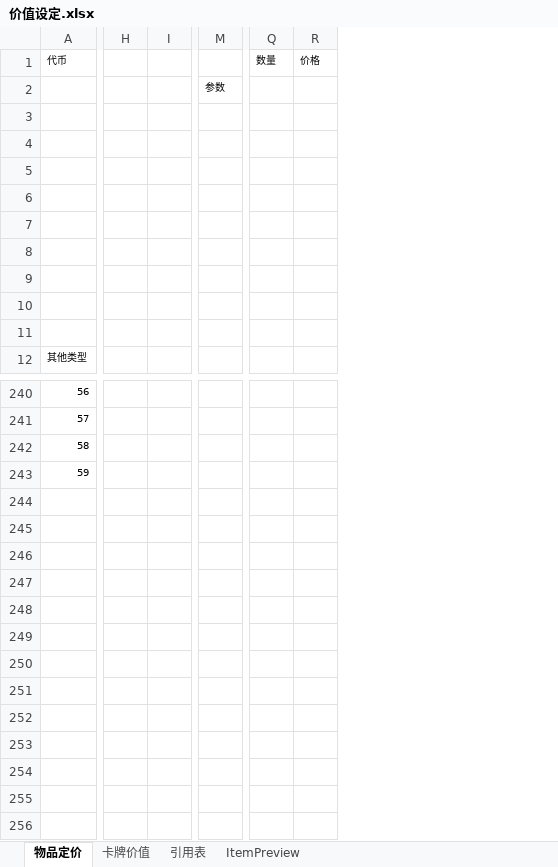
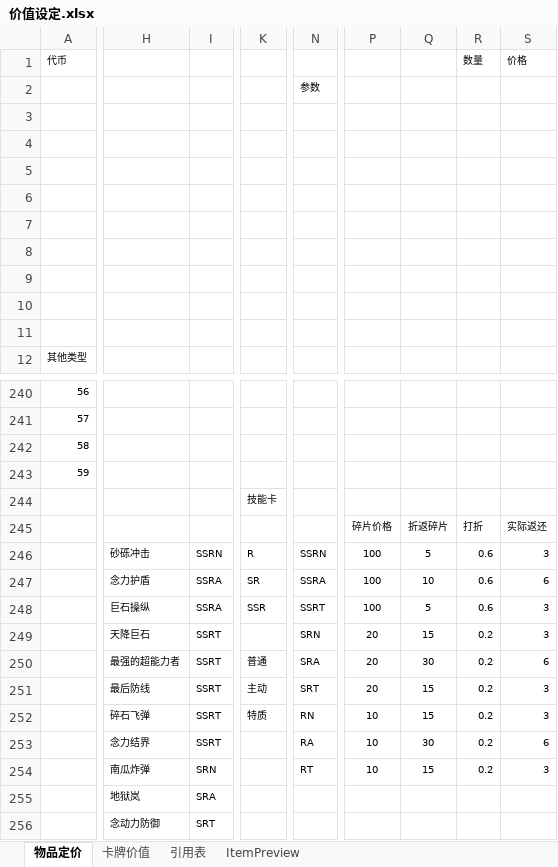
Before and after one commit to lengye49/OPM_Excel, an Excel workbook: OPM经济数值/价值设定.xlsx, sheet 物品定价, drawn as a sheet; only a part is shown, gaps mark what is left out; values as stored, in another font and other column widths than the file's, no borders; removed rows and columns are numbered as before the commit, all else as after; rows hold the shown columns only; the diff covers the shown part only; the diff names each change by its address in the sheet, - before the commit and + after, or states it on an @@ line.

```diff
--- a/OPM经济数值/价值设定.xlsx (sheet 物品定价)
+++ b/OPM经济数值/价值设定.xlsx (sheet 物品定价)
-column H, empty
-column I, empty
+column H, empty
+column I, empty
+column K, empty
-column M, row 2: 参数
+column N, row 2: 参数
-column Q, row 1: 数量
-column R, row 1: 价格
+column P, empty
+column Q, empty
+column R, row 1: 数量
+column S, row 1: 价格
+row 244:  |  |  | 技能卡
+row 245:  |  |  |  |  | 碎片价格 | 折返碎片 | 打折 | 实际返还
+row 246:  | 砂砾冲击 | SSRN | R | SSRN | 100 | 5 | 0.6 | 3
+row 247:  | 念力护盾 | SSRA | SR | SSRA | 100 | 10 | 0.6 | 6
+row 248:  | 巨石操纵 | SSRA | SSR | SSRT | 100 | 5 | 0.6 | 3
+row 249:  | 天降巨石 | SSRT |  | SRN | 20 | 15 | 0.2 | 3
+row 250:  | 最强的超能力者 | SSRT | 普通 | SRA | 20 | 30 | 0.2 | 6
+row 251:  | 最后防线 | SSRT | 主动 | SRT | 20 | 15 | 0.2 | 3
+row 252:  | 碎石飞弹 | SSRT | 特质 | RN | 10 | 15 | 0.2 | 3
+row 253:  | 念力结界 | SSRT |  | RA | 10 | 30 | 0.2 | 6
+row 254:  | 南瓜炸弹 | SRN |  | RT | 10 | 15 | 0.2 | 3
+row 255:  | 地狱岚 | SRA
+row 256:  | 念动力防御 | SRT
```
Also changed, not shown: 2 removed columns elsewhere in this sheet, OPM经济数值/活动_5_巨人Boss.xlsx, 1 other file.
